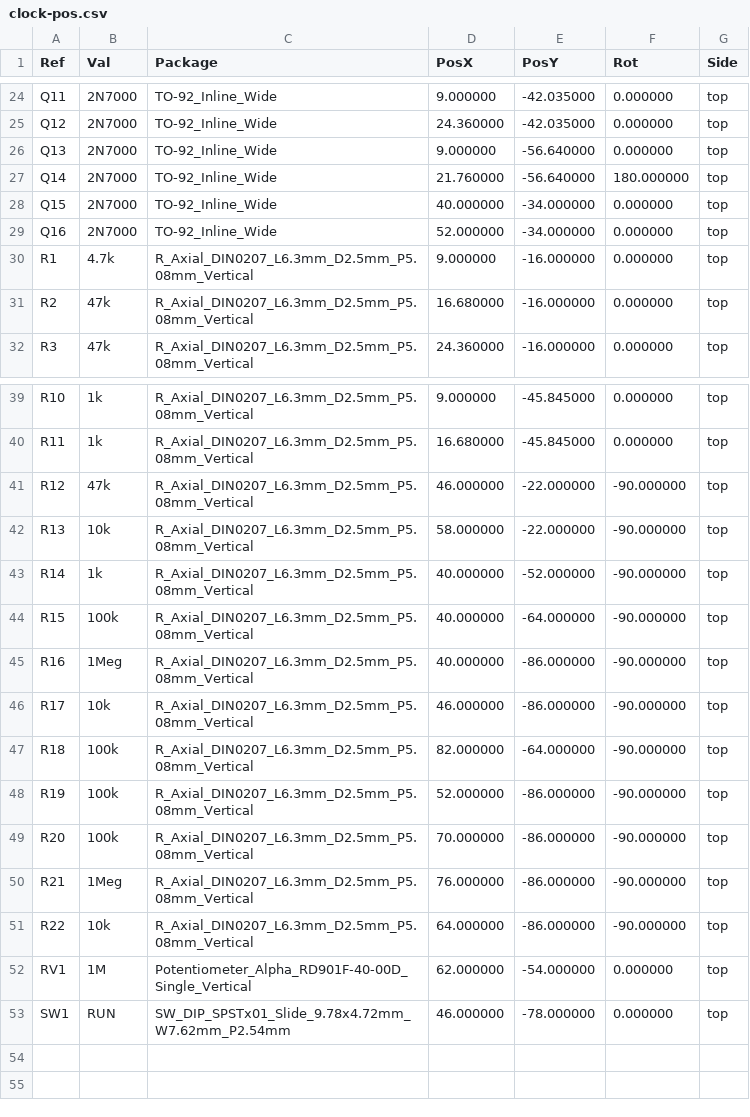
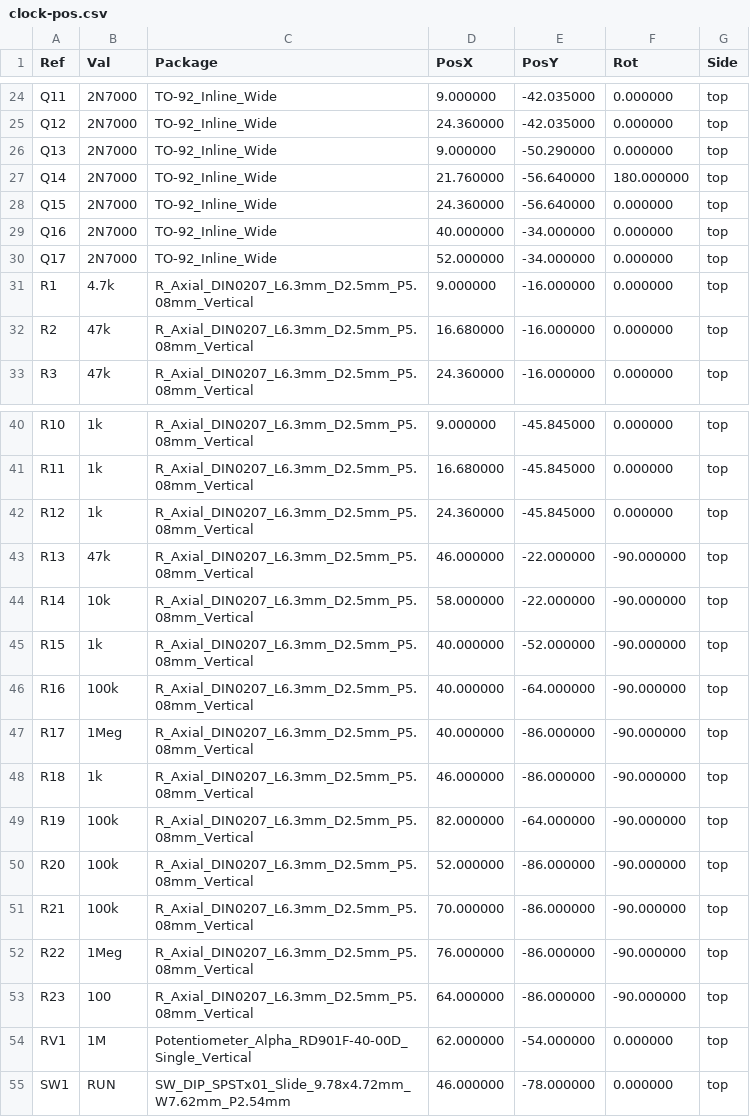
Before and after one commit to nikolafilip/nibble, a CSV file: cards/clock/fab/clock-pos.csv, drawn as a sheet; only a part is shown, gaps mark what is left out; the diff covers the shown part only.

```diff
--- a/cards/clock/fab/clock-pos.csv
+++ b/cards/clock/fab/clock-pos.csv
@@ -25,6 +25,7 @@ Ref,Val,Package,PosX,PosY,Rot,Side
 "Q12","2N7000","TO-92_Inline_Wide",24.360000,-42.035000,0.000000,top
-"Q13","2N7000","TO-92_Inline_Wide",9.000000,-56.640000,0.000000,top
+"Q13","2N7000","TO-92_Inline_Wide",9.000000,-50.290000,0.000000,top
 "Q14","2N7000","TO-92_Inline_Wide",21.760000,-56.640000,180.000000,top
-"Q15","2N7000","TO-92_Inline_Wide",40.000000,-34.000000,0.000000,top
-"Q16","2N7000","TO-92_Inline_Wide",52.000000,-34.000000,0.000000,top
+"Q15","2N7000","TO-92_Inline_Wide",24.360000,-56.640000,0.000000,top
+"Q16","2N7000","TO-92_Inline_Wide",40.000000,-34.000000,0.000000,top
+"Q17","2N7000","TO-92_Inline_Wide",52.000000,-34.000000,0.000000,top
 "R1","4.7k","R_Axial_DIN0207_L6.3mm_D2.5mm_P5.08mm_Vertical",9.000000,-16.000000,0.000000,top
@@ -40,13 +41,14 @@ Ref,Val,Package,PosX,PosY,Rot,Side
 "R11","1k","R_Axial_DIN0207_L6.3mm_D2.5mm_P5.08mm_Vertical",16.680000,-45.845000,0.000000,top
-"R12","47k","R_Axial_DIN0207_L6.3mm_D2.5mm_P5.08mm_Vertical",46.000000,-22.000000,-90.000000,top
-"R13","10k","R_Axial_DIN0207_L6.3mm_D2.5mm_P5.08mm_Vertical",58.000000,-22.000000,-90.000000,top
-"R14","1k","R_Axial_DIN0207_L6.3mm_D2.5mm_P5.08mm_Vertical",40.000000,-52.000000,-90.000000,top
-"R15","100k","R_Axial_DIN0207_L6.3mm_D2.5mm_P5.08mm_Vertical",40.000000,-64.000000,-90.000000,top
-"R16","1Meg","R_Axial_DIN0207_L6.3mm_D2.5mm_P5.08mm_Vertical",40.000000,-86.000000,-90.000000,top
-"R17","10k","R_Axial_DIN0207_L6.3mm_D2.5mm_P5.08mm_Vertical",46.000000,-86.000000,-90.000000,top
-"R18","100k","R_Axial_DIN0207_L6.3mm_D2.5mm_P5.08mm_Vertical",82.000000,-64.000000,-90.000000,top
-"R19","100k","R_Axial_DIN0207_L6.3mm_D2.5mm_P5.08mm_Vertical",52.000000,-86.000000,-90.000000,top
-"R20","100k","R_Axial_DIN0207_L6.3mm_D2.5mm_P5.08mm_Vertical",70.000000,-86.000000,-90.000000,top
-"R21","1Meg","R_Axial_DIN0207_L6.3mm_D2.5mm_P5.08mm_Vertical",76.000000,-86.000000,-90.000000,top
-"R22","10k","R_Axial_DIN0207_L6.3mm_D2.5mm_P5.08mm_Vertical",64.000000,-86.000000,-90.000000,top
+"R12","1k","R_Axial_DIN0207_L6.3mm_D2.5mm_P5.08mm_Vertical",24.360000,-45.845000,0.000000,top
+"R13","47k","R_Axial_DIN0207_L6.3mm_D2.5mm_P5.08mm_Vertical",46.000000,-22.000000,-90.000000,top
+"R14","10k","R_Axial_DIN0207_L6.3mm_D2.5mm_P5.08mm_Vertical",58.000000,-22.000000,-90.000000,top
+"R15","1k","R_Axial_DIN0207_L6.3mm_D2.5mm_P5.08mm_Vertical",40.000000,-52.000000,-90.000000,top
+"R16","100k","R_Axial_DIN0207_L6.3mm_D2.5mm_P5.08mm_Vertical",40.000000,-64.000000,-90.000000,top
+"R17","1Meg","R_Axial_DIN0207_L6.3mm_D2.5mm_P5.08mm_Vertical",40.000000,-86.000000,-90.000000,top
+"R18","1k","R_Axial_DIN0207_L6.3mm_D2.5mm_P5.08mm_Vertical",46.000000,-86.000000,-90.000000,top
+"R19","100k","R_Axial_DIN0207_L6.3mm_D2.5mm_P5.08mm_Vertical",82.000000,-64.000000,-90.000000,top
+"R20","100k","R_Axial_DIN0207_L6.3mm_D2.5mm_P5.08mm_Vertical",52.000000,-86.000000,-90.000000,top
+"R21","100k","R_Axial_DIN0207_L6.3mm_D2.5mm_P5.08mm_Vertical",70.000000,-86.000000,-90.000000,top
+"R22","1Meg","R_Axial_DIN0207_L6.3mm_D2.5mm_P5.08mm_Vertical",76.000000,-86.000000,-90.000000,top
+"R23","100","R_Axial_DIN0207_L6.3mm_D2.5mm_P5.08mm_Vertical",64.000000,-86.000000,-90.000000,top
 "RV1","1M","Potentiometer_Alpha_RD901F-40-00D_Single_Vertical",62.000000,-54.000000,0.000000,top
```
Also changed, not shown: 2 edited cells elsewhere in this file, cards/clock/fab/clock-bom.csv, cards/panela/fab/panela-bom.csv, 46 other files.
